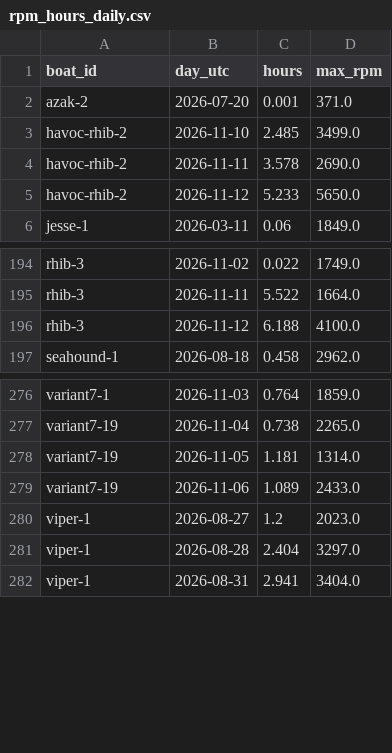
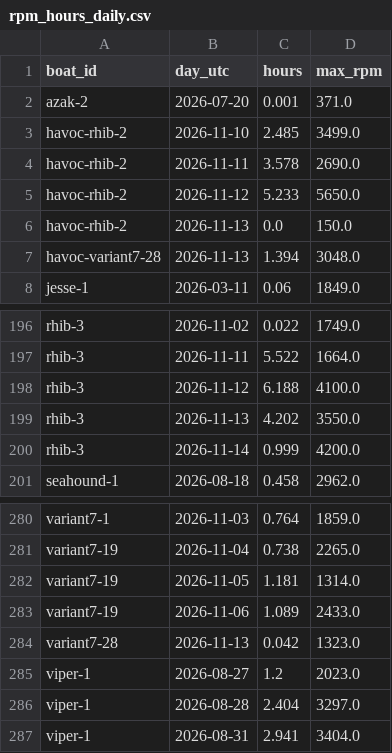
Before and after one commit to BillJavanainen/RPMReport, a CSV file: rpm_hours_daily.csv, drawn as a sheet; only a part is shown, gaps mark what is left out; the diff names each change by its address in the sheet, - before the commit and + after, or states it on an @@ line.

Commit message:
chore: update RPM hours report

```diff
--- a/rpm_hours_daily.csv
+++ b/rpm_hours_daily.csv
+row 6: havoc-rhib-2 | 2026-11-13 | 0.0 | 150.0
+row 7: havoc-variant7-28 | 2026-11-13 | 1.394 | 3048.0
+row 199: rhib-3 | 2026-11-13 | 4.202 | 3550.0
+row 200: rhib-3 | 2026-11-14 | 0.999 | 4200.0
+row 284: variant7-28 | 2026-11-13 | 0.042 | 1323.0
```
